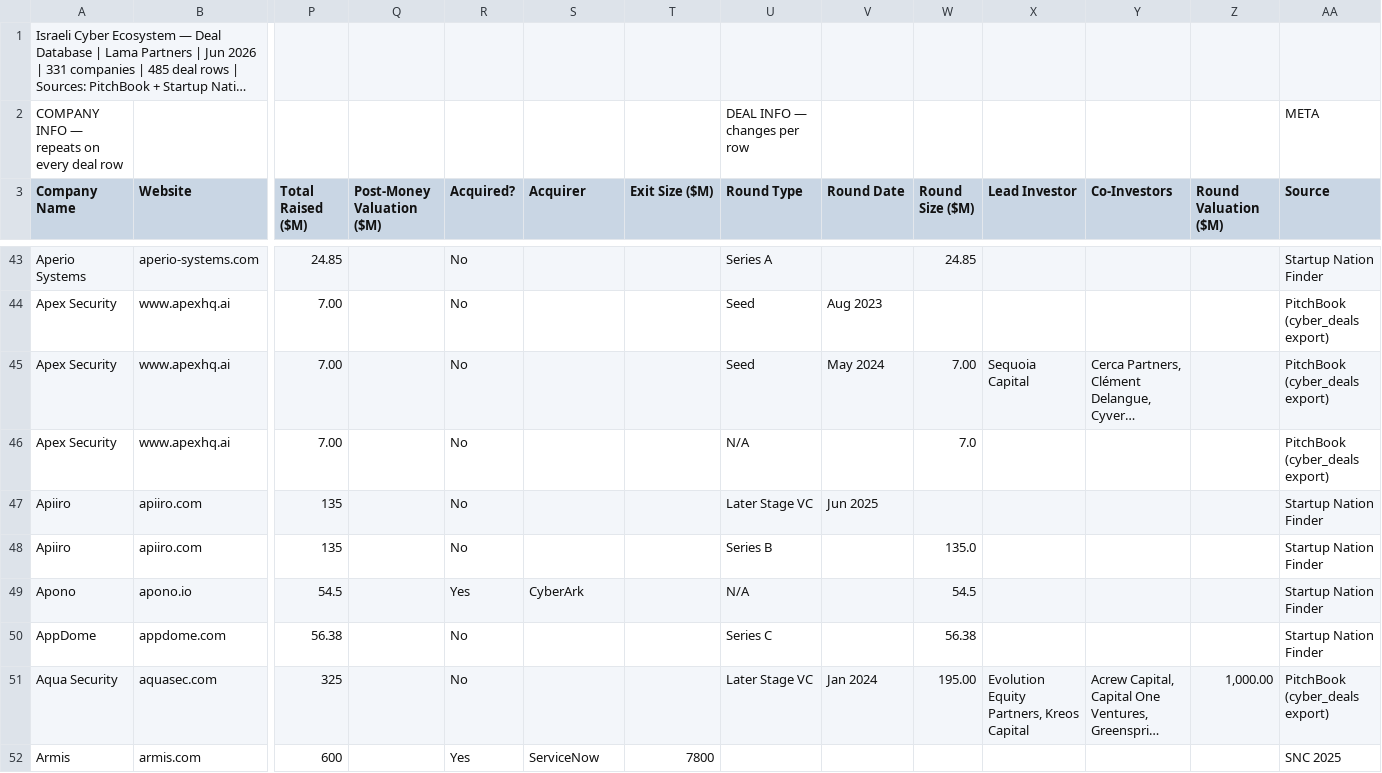
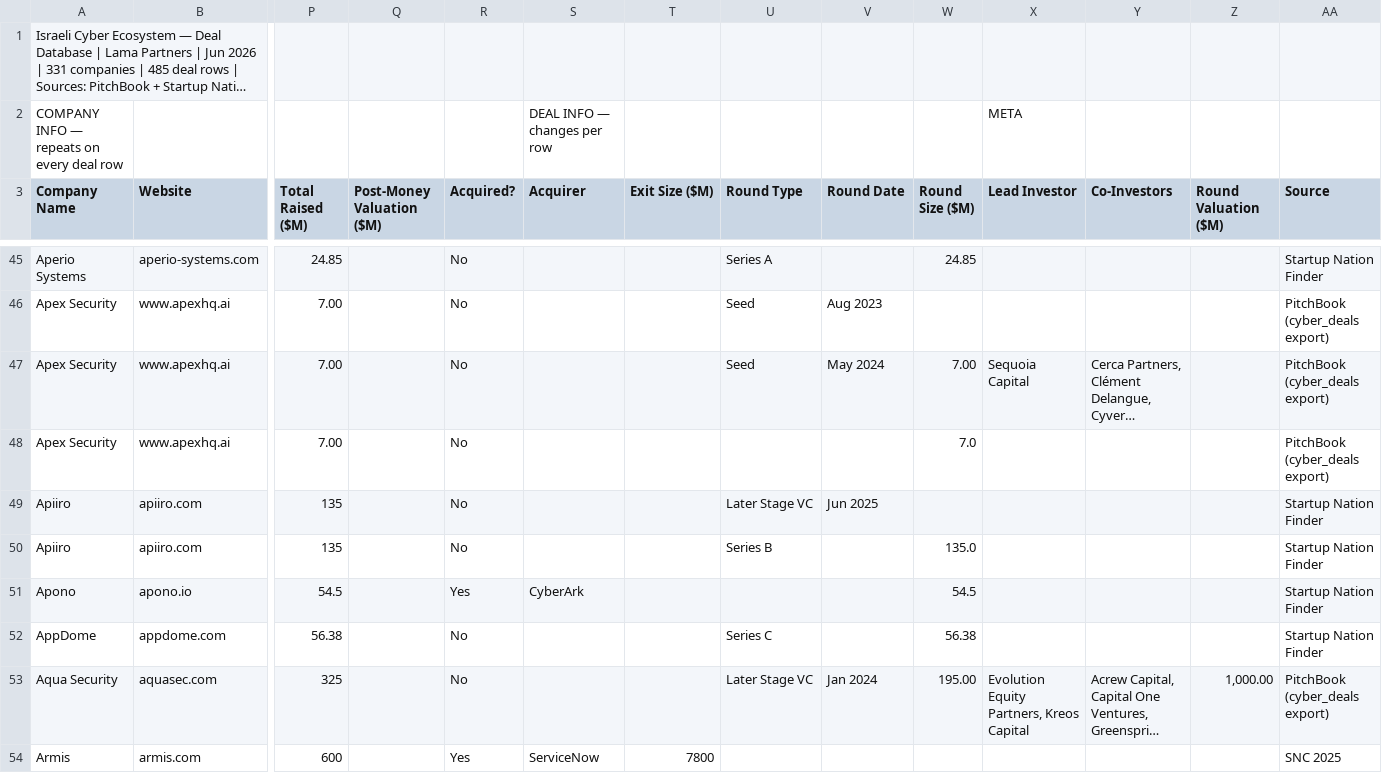
Before and after one commit to sophieb-web/lama-dashboard, a CSV file: lama_dashboard/data/deals.csv, drawn as a sheet; only a part is shown, gaps mark what is left out; long unchanged cells end in …; removed rows and columns are numbered as before the commit, all else as after; rows hold the shown columns only; the diff covers the shown part only; the diff names each change by its address in the sheet, - before the commit and + after, or states it on an @@ line.

Commit message:
auto-update: 1 new rounds, 0 new companies — 2026-06-21

```diff
--- a/lama_dashboard/data/deals.csv
+++ b/lama_dashboard/data/deals.csv
-row 2: COMPANY INFO — repeats on every deal row |  |  |  |  |  |  | DEAL INFO — changes per row |  |  |  |  |  | META
+row 2: COMPANY INFO — repeats on every deal row |  |  |  |  | DEAL INFO — changes per row |  |  |  |  | META
-U48 (Round Type): N/A
+U48 (Round Type): (empty)
-U51 (Round Type): N/A
+U51 (Round Type): (empty)
```
Also changed, not shown: 4 added rows, 3 removed rows, 41 moved rows and 8 edited cells elsewhere in this file, lama_dashboard/data/taxonomy.csv, 1 other file.
